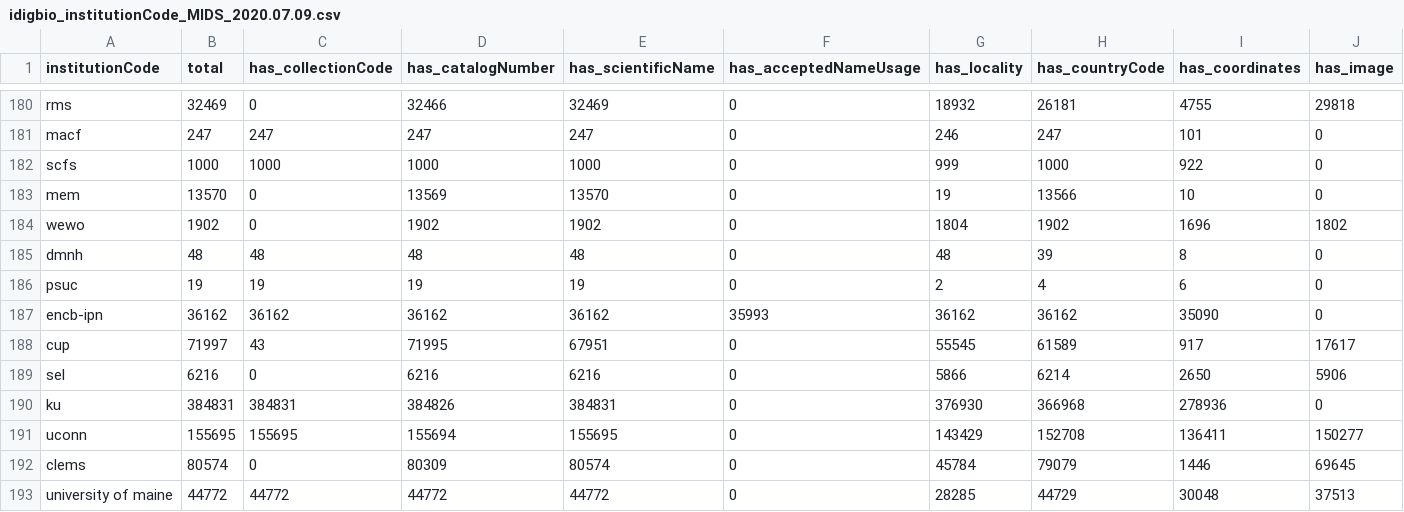
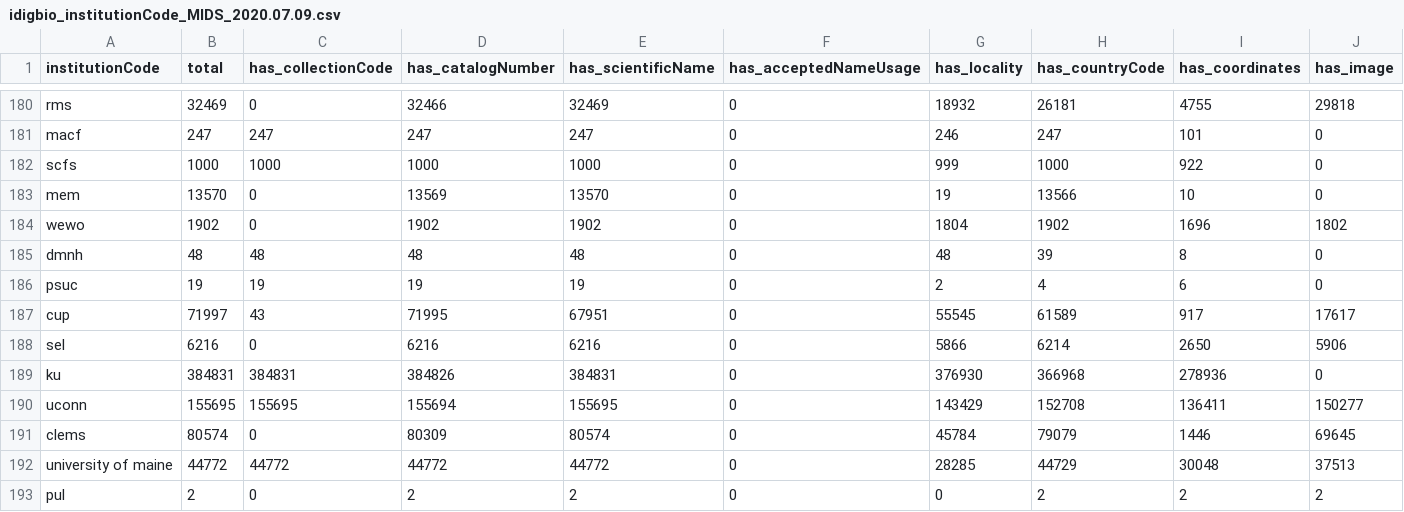
Before and after one commit to dshorthouse/us_plants_digitization_status, a CSV file: idigbio_institutionCode_summmary/idigbio_institutionCode_MIDS_2020.07.09.csv, drawn as a sheet; only a part is shown, gaps mark what is left out; the shorter side is filled out with more unchanged rows; rows hold the shown columns only; the diff names each change by its address in the sheet, - before the commit and + after, or states it on an @@ line.

Commit message:
Remove encb-ipn

```diff
--- a/idigbio_institutionCode_summmary/idigbio_institutionCode_MIDS_2020.07.09.csv
+++ b/idigbio_institutionCode_summmary/idigbio_institutionCode_MIDS_2020.07.09.csv
-row 187: encb-ipn | 36162 | 36162 | 36162 | 36162 | 35993 | 36162 | 36162 | 35090 | 0
```
